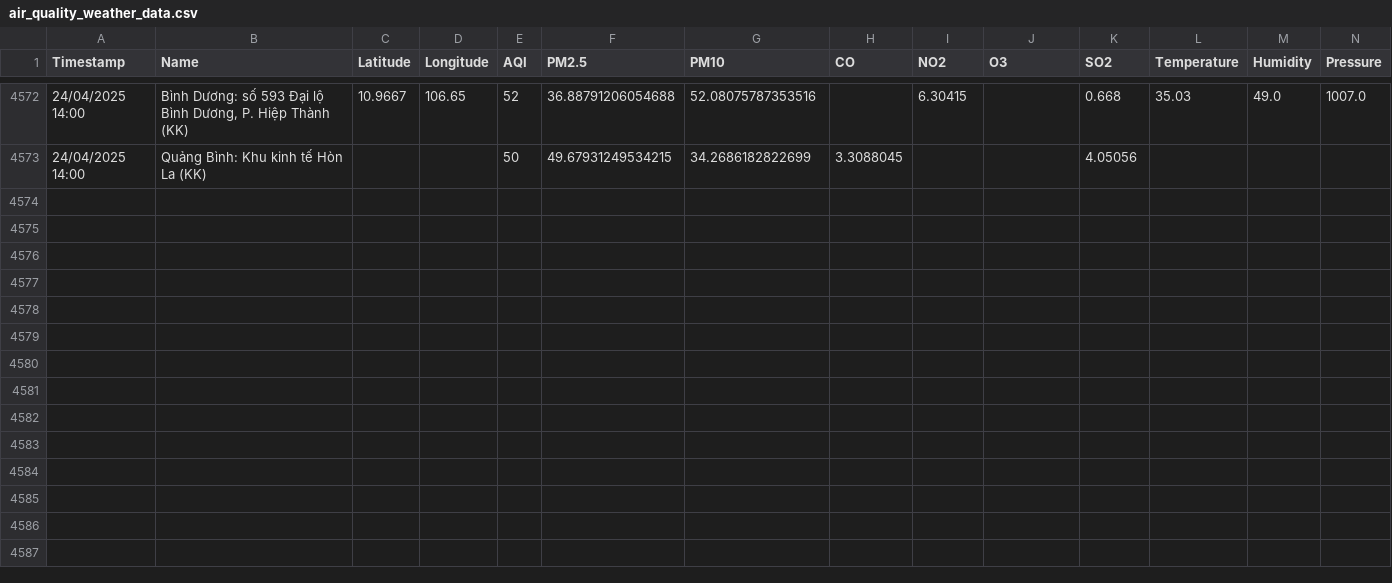
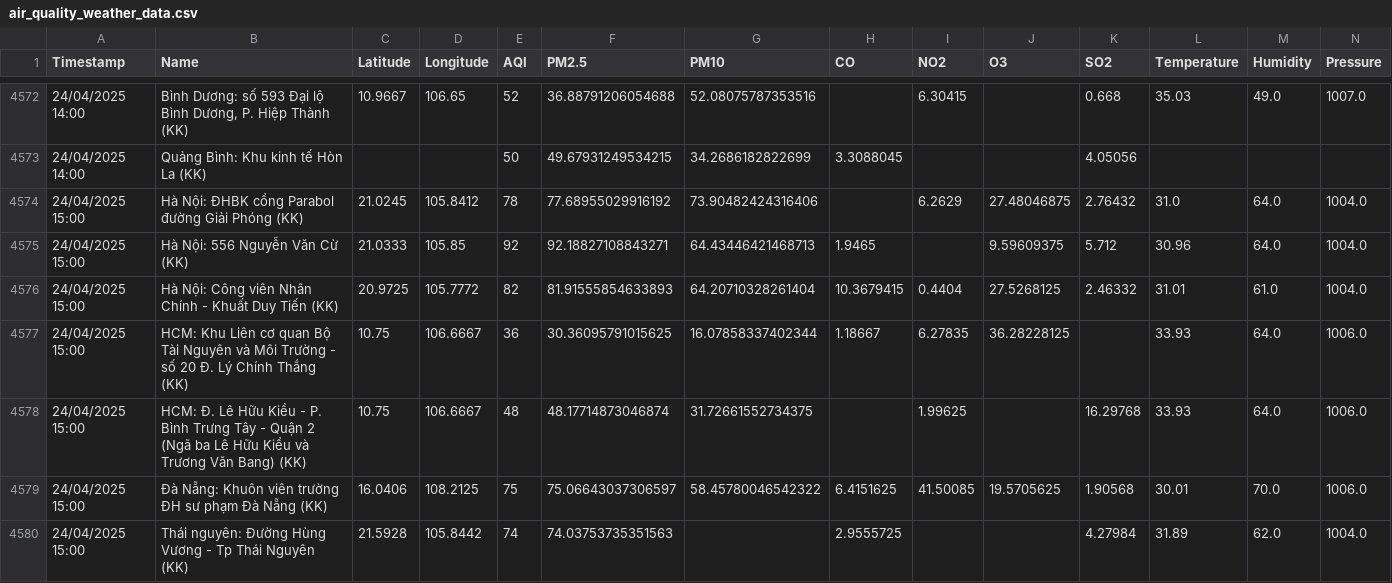
Before and after one commit to DeiET0702/Air-quality, a CSV file: air_quality_weather_data.csv, drawn as a sheet; only a part is shown, gaps mark what is left out; rows hold the shown columns only; the diff covers the shown part only; the diff names each change by its address in the sheet, - before the commit and + after, or states it on an @@ line.

```diff
--- a/air_quality_weather_data.csv
+++ b/air_quality_weather_data.csv
+row 4574: 24/04/2025 15:00 | Hà Nội: ĐHBK cổng Parabol đường Giải Phóng (KK) | 21.0245 | 105.8412 | 78 | 77.68955029916192 | 73.90482424316406 |  | 6.2629 | 27.48046875 | 2.76432 | 31.0 | 64.0 | 1004.0
+row 4575: 24/04/2025 15:00 | Hà Nội: 556 Nguyễn Văn Cừ (KK) | 21.0333 | 105.85 | 92 | 92.18827108843271 | 64.43446421468713 | 1.9465 |  | 9.59609375 | 5.712 | 30.96 | 64.0 | 1004.0
+row 4576: 24/04/2025 15:00 | Hà Nội: Công viên Nhân Chính - Khuất Duy Tiến (KK) | 20.9725 | 105.7772 | 82 | 81.91555854633893 | 64.20710328261404 | 10.3679415 | 0.4404 | 27.5268125 | 2.46332 | 31.01 | 61.0 | 1004.0
+row 4577: 24/04/2025 15:00 | HCM: Khu Liên cơ quan Bộ Tài Nguyên và Môi Trường - số 20 Đ. Lý Chính Thắng (KK) | 10.75 | 106.6667 | 36 | 30.36095791015625 | 16.07858337402344 | 1.18667 | 6.27835 | 36.28228125 |  | 33.93 | 64.0 | 1006.0
+row 4578: 24/04/2025 15:00 | HCM: Đ. Lê Hữu Kiều - P. Bình Trưng Tây - Quận 2 (Ngã ba Lê Hữu Kiểu và Trương Văn Bang) (KK) | 10.75 | 106.6667 | 48 | 48.17714873046874 | 31.72661552734375 |  | 1.99625 |  | 16.29768 | 33.93 | 64.0 | 1006.0
+row 4579: 24/04/2025 15:00 | Đà Nẵng: Khuôn viên trường ĐH sư phạm Đà Nẵng (KK) | 16.0406 | 108.2125 | 75 | 75.06643037306597 | 58.45780046542322 | 6.4151625 | 41.50085 | 19.5705625 | 1.90568 | 30.01 | 70.0 | 1006.0
+row 4580: 24/04/2025 15:00 | Thái nguyên: Đường Hùng Vương - Tp Thái Nguyên (KK) | 21.5928 | 105.8442 | 74 | 74.03753735351563 |  | 2.9555725 |  |  | 4.27984 | 31.89 | 62.0 | 1004.0
```
Also changed, not shown: 6 added rows elsewhere in this file.
